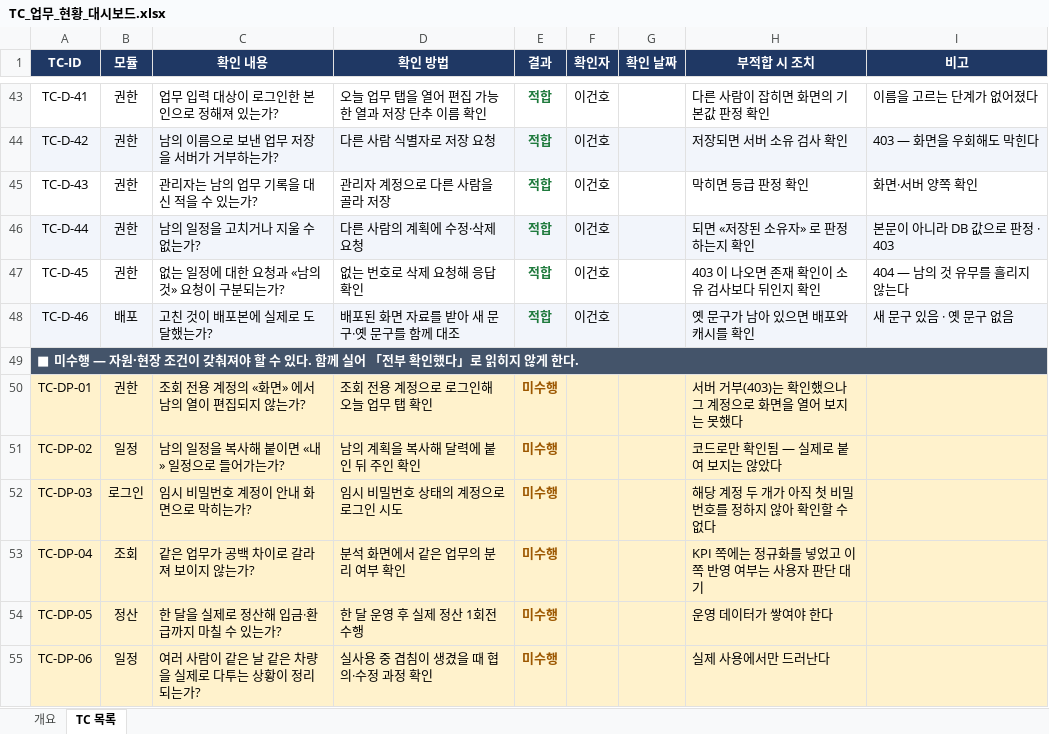
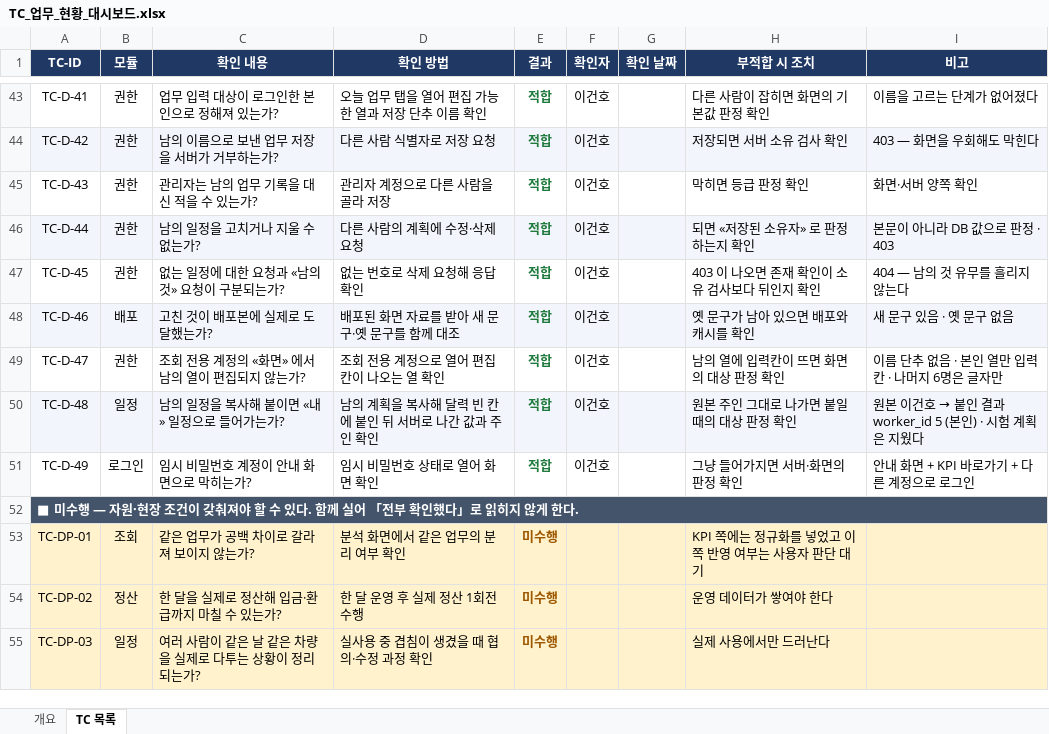
Before and after one commit to GUNHOLEE-KR/vitron-dashboard, an Excel workbook: docs/testcase/TC_업무_현황_대시보드.xlsx, sheet TC 목록, drawn as a sheet; only a part is shown, gaps mark what is left out; values as stored, in another font and other column widths than the file's, no borders; removed rows and columns are numbered as before the commit, all else as after; the diff names each change by its address in the sheet, - before the commit and + after, or states it on an @@ line.

```diff
--- a/docs/testcase/TC_업무_현황_대시보드.xlsx (sheet TC 목록)
+++ b/docs/testcase/TC_업무_현황_대시보드.xlsx (sheet TC 목록)
+row 49: TC-D-47 | 권한 | 조회 전용 계정의 «화면» 에서 남의 열이 편집되지 않는가? | 조회 전용 계정으로 열어 편집칸이 나오는 열 확인 | 적합 | 이건호 |  | 남의 열에 입력칸이 뜨면 화면의 대상 판정 확인 | 이름 단추 없음 · 본인 열만 입력칸 · 나머지 6명은 글자만
+row 50: TC-D-48 | 일정 | 남의 일정을 복사해 붙이면 «내» 일정으로 들어가는가? | 남의 계획을 복사해 달력 빈 칸에 붙인 뒤 서버로 나간 값과 주인 확인 | 적합 | 이건호 |  | 원본 주인 그대로 나가면 붙일 때의 대상 판정 확인 | 원본 이건호 → 붙인 결과 worker_id 5 (본인) · 시험 계획은 지웠다
+row 51: TC-D-49 | 로그인 | 임시 비밀번호 계정이 안내 화면으로 막히는가? | 임시 비밀번호 상태로 열어 화면 확인 | 적합 | 이건호 |  | 그냥 들어가지면 서버·화면의 판정 확인 | 안내 화면 + KPI 바로가기 + 다른 계정으로 로그인
-row 50: TC-DP-01 | 권한 | 조회 전용 계정의 «화면» 에서 남의 열이 편집되지 않는가? | 조회 전용 계정으로 로그인해 오늘 업무 탭 확인 | 미수행 |  |  | 서버 거부(403)는 확인했으나 그 계정으로 화면을 열어 보지는 못했다
-row 51: TC-DP-02 | 일정 | 남의 일정을 복사해 붙이면 «내» 일정으로 들어가는가? | 남의 계획을 복사해 달력에 붙인 뒤 주인 확인 | 미수행 |  |  | 코드로만 확인됨 — 실제로 붙여 보지는 않았다
-row 52: TC-DP-03 | 로그인 | 임시 비밀번호 계정이 안내 화면으로 막히는가? | 임시 비밀번호 상태의 계정으로 로그인 시도 | 미수행 |  |  | 해당 계정 두 개가 아직 첫 비밀번호를 정하지 않아 확인할 수 없다
-A53 (TC-ID): TC-DP-04
+A53 (TC-ID): TC-DP-01
-A54 (TC-ID): TC-DP-05
+A54 (TC-ID): TC-DP-02
-A55 (TC-ID): TC-DP-06
+A55 (TC-ID): TC-DP-03
```
Also changed, not shown: sheet 개요.
